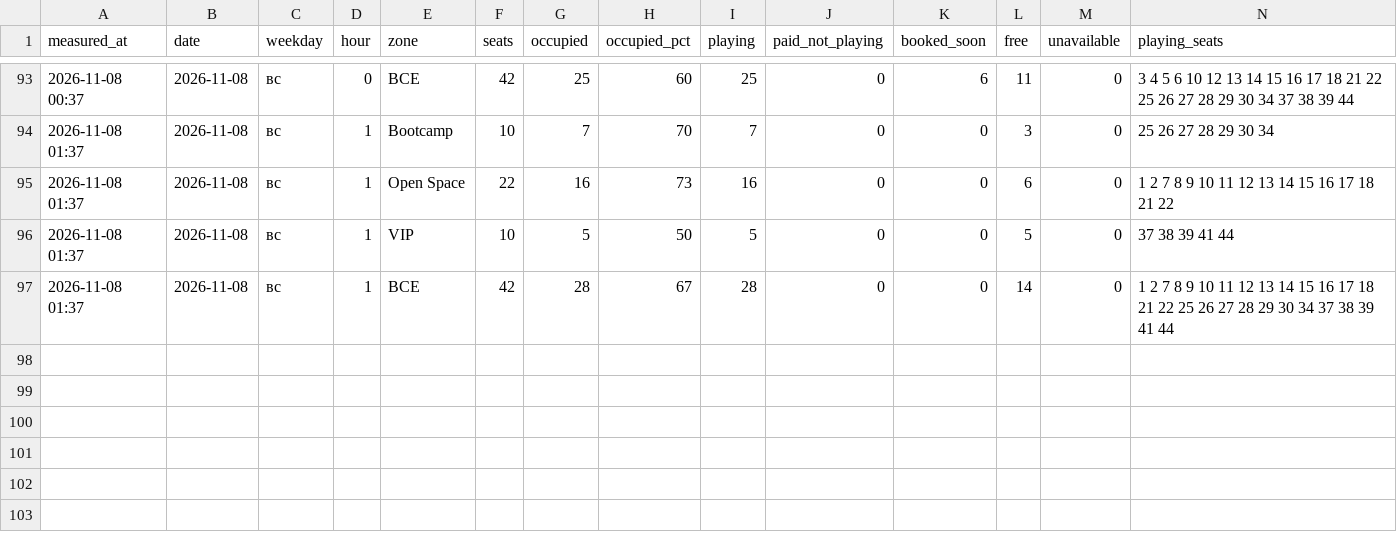
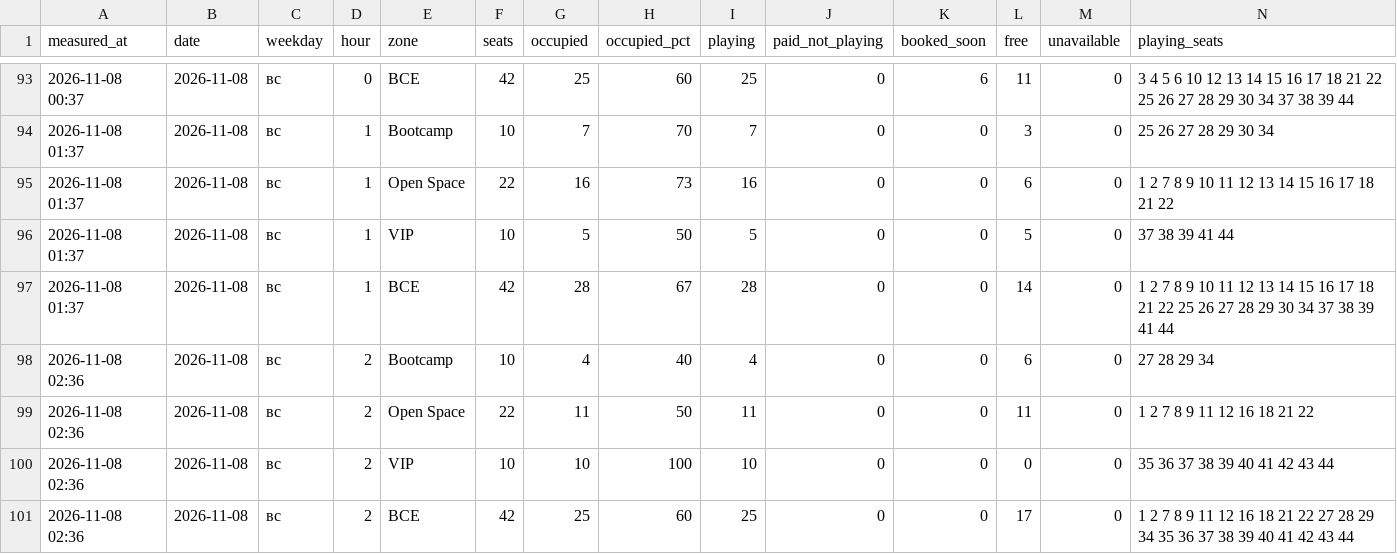
Before and after one commit to replaygot/Cyber-statistics-ast, a CSV file: data/bKqXNKEG/occupancy.csv, drawn as a sheet; only a part is shown, gaps mark what is left out; rows hold the shown columns only; the diff names each change by its address in the sheet, - before the commit and + after, or states it on an @@ line.

```diff
--- a/data/bKqXNKEG/occupancy.csv
+++ b/data/bKqXNKEG/occupancy.csv
+row 98: 2026-11-08 02:36 | 2026-11-08 | вс | 2 | Bootcamp | 10 | 4 | 40 | 4 | 0 | 0 | 6 | 0 | 27 28 29 34
+row 99: 2026-11-08 02:36 | 2026-11-08 | вс | 2 | Open Space | 22 | 11 | 50 | 11 | 0 | 0 | 11 | 0 | 1 2 7 8 9 11 12 16 18 21 22
+row 100: 2026-11-08 02:36 | 2026-11-08 | вс | 2 | VIP | 10 | 10 | 100 | 10 | 0 | 0 | 0 | 0 | 35 36 37 38 39 40 41 42 43 44
+row 101: 2026-11-08 02:36 | 2026-11-08 | вс | 2 | ВСЕ | 42 | 25 | 60 | 25 | 0 | 0 | 17 | 0 | 1 2 7 8 9 11 12 16 18 21 22 27 28 29 34 35 36 37 38 39 40 41 42 43 44
```
Also changed, not shown: data/1JB6N7pB/occupancy.csv, data/1JB6NB4A/occupancy.csv, 21 other files.
